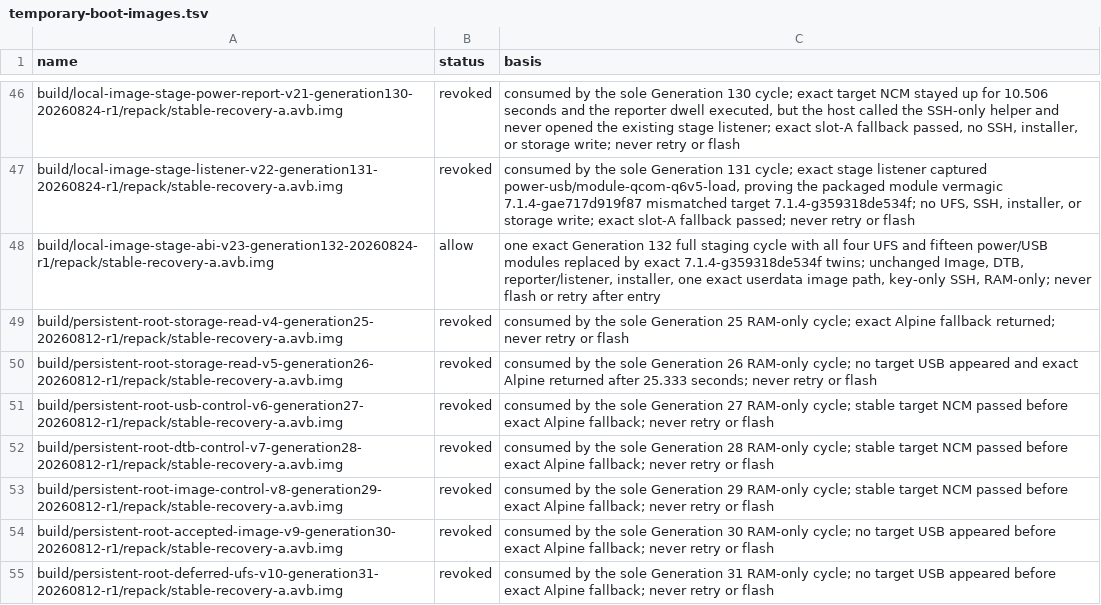
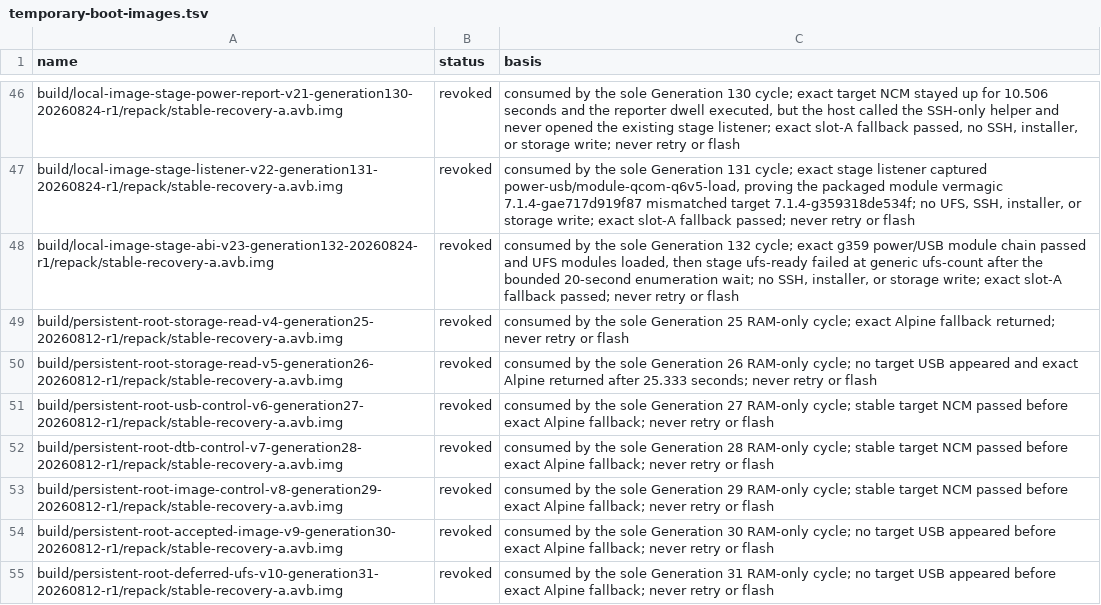
Before and after one commit to klimovich008/rog5-linux, a TSV file: manifests/temporary-boot-images.tsv, drawn as a sheet; only a part is shown, gaps mark what is left out.

Commit message:
stage: retain observed UFS inventory count

```diff
--- a/manifests/temporary-boot-images.tsv
+++ b/manifests/temporary-boot-images.tsv
@@ -47,3 +47,3 @@ build/local-image-stage-power-report-v21-generation130-20260824-r1/repack/stable
 build/local-image-stage-listener-v22-generation131-20260824-r1/repack/stable-recovery-a.avb.img	revoked	consumed by the sole Generation 131 cycle; exact stage listener captured power-usb/module-qcom-q6v5-load, proving the packaged module vermagic 7.1.4-gae717d919f87 mismatched target 7.1.4-g359318de534f; no UFS, SSH, installer, or storage write; exact slot-A fallback passed; never retry or flash
-build/local-image-stage-abi-v23-generation132-20260824-r1/repack/stable-recovery-a.avb.img	allow	one exact Generation 132 full staging cycle with all four UFS and fifteen power/USB modules replaced by exact 7.1.4-g359318de534f twins; unchanged Image, DTB, reporter/listener, installer, one exact userdata image path, key-only SSH, RAM-only; never flash or retry after entry
+build/local-image-stage-abi-v23-generation132-20260824-r1/repack/stable-recovery-a.avb.img	revoked	consumed by the sole Generation 132 cycle; exact g359 power/USB module chain passed and UFS modules loaded, then stage ufs-ready failed at generic ufs-count after the bounded 20-second enumeration wait; no SSH, installer, or storage write; exact slot-A fallback passed; never retry or flash
 build/persistent-root-storage-read-v4-generation25-20260812-r1/repack/stable-recovery-a.avb.img	revoked	consumed by the sole Generation 25 RAM-only cycle; exact Alpine fallback returned; never retry or flash
```
Also changed, not shown: manifests/artifacts.tsv, 8 other files.
